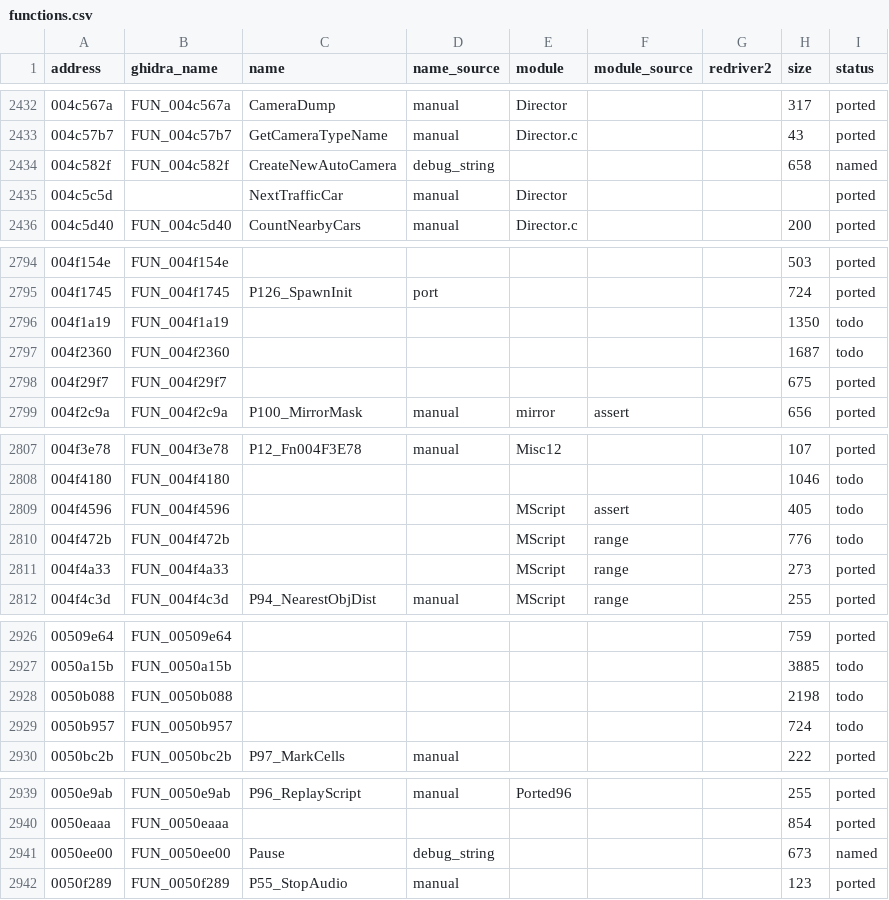
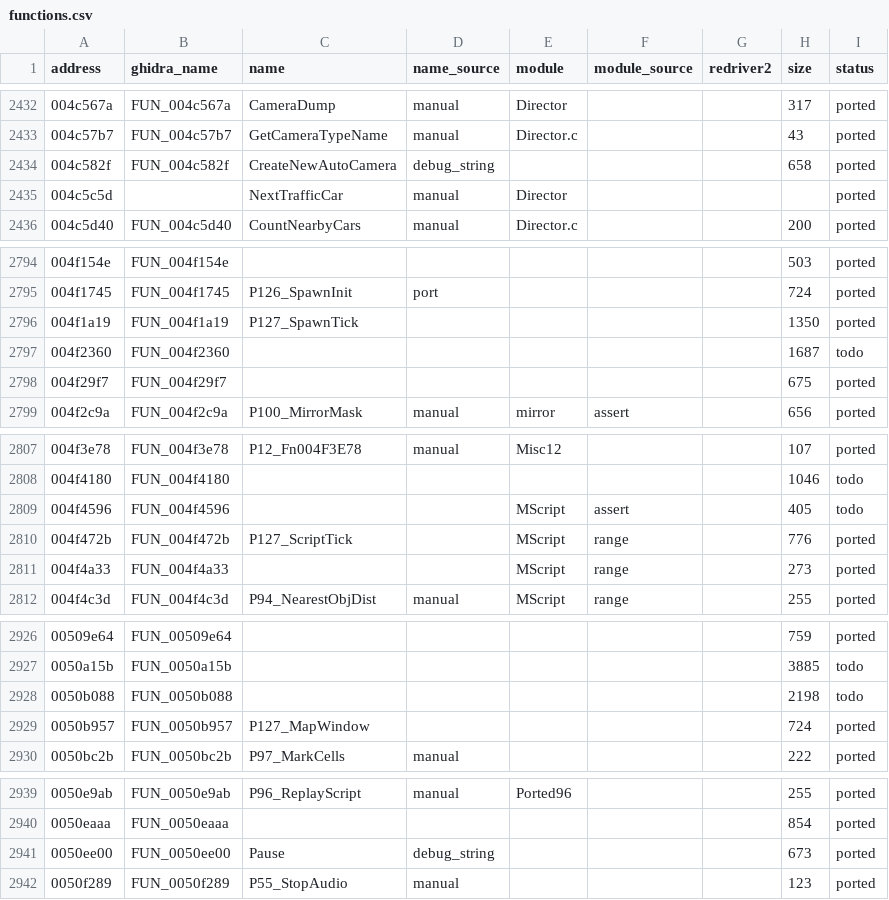
Before and after one commit to r331/driver, a CSV file: docs/functions.csv, drawn as a sheet; only a part is shown, gaps mark what is left out; the diff covers the shown part only.

Commit message:
v1.72: +10 функций (ported127: автокамера, полоса трафика, окно карты, занос, точки появления, обломки, фонари, Pause с таблицей меню 00574710, такт скрипта, ввод имени); возврат re/debug.log и re/render_test.png к 5c5e56e

```diff
--- a/docs/functions.csv
+++ b/docs/functions.csv
@@ -2433,3 +2433,3 @@ address,ghidra_name,name,name_source,module,module_source,redriver2,size,status
 004c57b7,FUN_004c57b7,GetCameraTypeName,manual,Director.c,,,43,ported
-004c582f,FUN_004c582f,CreateNewAutoCamera,debug_string,,,,658,named
+004c582f,FUN_004c582f,CreateNewAutoCamera,debug_string,,,,658,ported
 004c5c5d,,NextTrafficCar,manual,Director,,,,ported
@@ -2795,3 +2795,3 @@ address,ghidra_name,name,name_source,module,module_source,redriver2,size,status
 004f1745,FUN_004f1745,P126_SpawnInit,port,,,,724,ported
-004f1a19,FUN_004f1a19,,,,,,1350,todo
+004f1a19,FUN_004f1a19,P127_SpawnTick,,,,,1350,ported
 004f2360,FUN_004f2360,,,,,,1687,todo
@@ -2809,3 +2809,3 @@ address,ghidra_name,name,name_source,module,module_source,redriver2,size,status
 004f4596,FUN_004f4596,,,MScript,assert,,405,todo
-004f472b,FUN_004f472b,,,MScript,range,,776,todo
+004f472b,FUN_004f472b,P127_ScriptTick,,MScript,range,,776,ported
 004f4a33,FUN_004f4a33,,,MScript,range,,273,ported
@@ -2928,3 +2928,3 @@ address,ghidra_name,name,name_source,module,module_source,redriver2,size,status
 0050b088,FUN_0050b088,,,,,,2198,todo
-0050b957,FUN_0050b957,,,,,,724,todo
+0050b957,FUN_0050b957,P127_MapWindow,,,,,724,ported
 0050bc2b,FUN_0050bc2b,P97_MarkCells,manual,,,,222,ported
@@ -2940,3 +2940,3 @@ address,ghidra_name,name,name_source,module,module_source,redriver2,size,status
 0050eaaa,FUN_0050eaaa,,,,,,854,ported
-0050ee00,FUN_0050ee00,Pause,debug_string,,,,673,named
+0050ee00,FUN_0050ee00,Pause,debug_string,,,,673,ported
 0050f289,FUN_0050f289,P55_StopAudio,manual,,,,123,ported
```
Also changed, not shown: 10 edited cells elsewhere in this file, 15 other files.
